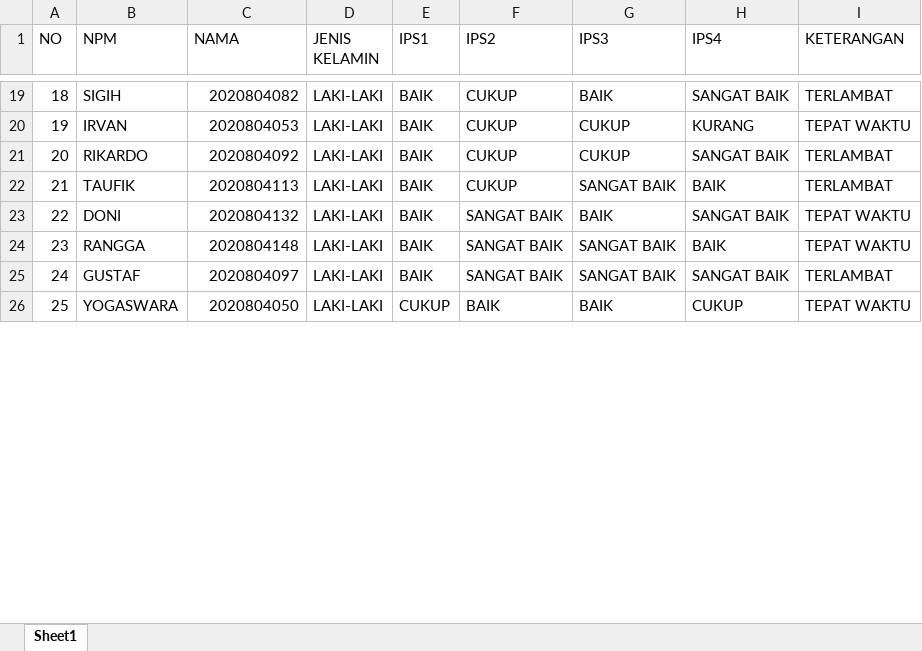
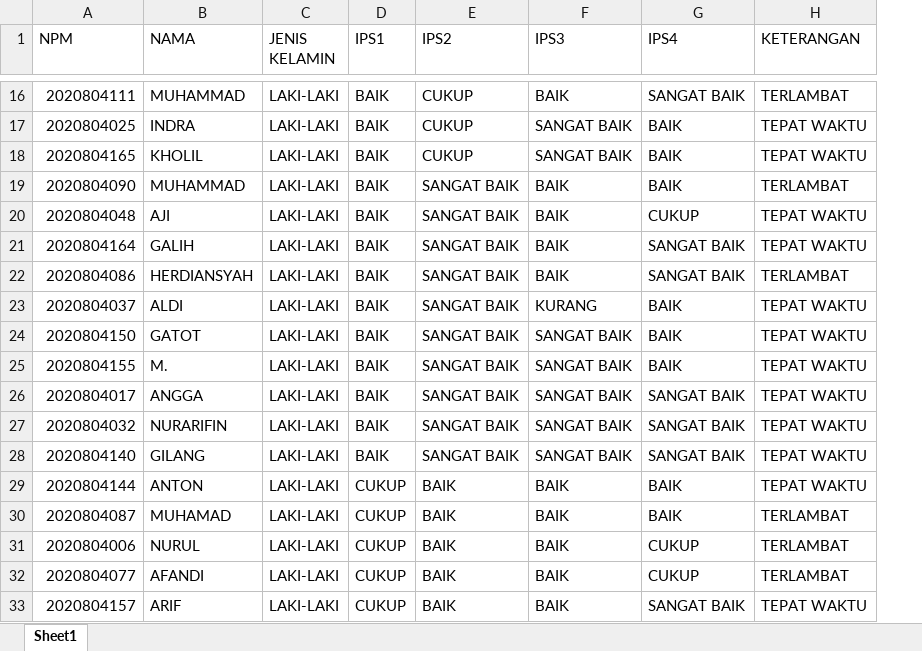
Before and after one commit to Tois286/J2-C45, an Excel workbook: asset/book3.xlsx, sheet Sheet1, drawn as a sheet; only a part is shown, gaps mark what is left out; values as stored, in another font and other column widths than the file's, no cell formats; removed rows and columns are numbered as before the commit, all else as after; the diff covers the shown part only; the diff names each change by its address in the sheet, - before the commit and + after, or states it on an @@ line.

```diff
--- a/asset/book3.xlsx (sheet Sheet1)
+++ b/asset/book3.xlsx (sheet Sheet1)
-column A (NO), rows 19-20: 18 | 19; rows 22-26: 21 | 22 | 23 | 24 | 25
-A16 (NPM): SIGIH
+A16 (NPM): 2020804111
-B16 (NAMA): 2020804082
+B16 (NAMA): MUHAMMAD
-A17 (NPM): IRVAN
+A17 (NPM): 2020804025
-B17 (NAMA): 2020804053
+B17 (NAMA): INDRA
-F17 (IPS3): CUKUP
+F17 (IPS3): SANGAT BAIK
-G17 (IPS4): KURANG
+G17 (IPS4): BAIK
-row 21: 20 | RIKARDO | 2020804092 | LAKI-LAKI | BAIK | CUKUP | CUKUP | SANGAT BAIK | TERLAMBAT
-A18 (NPM): TAUFIK
+A18 (NPM): 2020804165
-B18 (NAMA): 2020804113
+B18 (NAMA): KHOLIL
-H18 (KETERANGAN): TERLAMBAT
+H18 (KETERANGAN): TEPAT WAKTU
+row 19: 2020804090 | MUHAMMAD | LAKI-LAKI | BAIK | SANGAT BAIK | BAIK | BAIK | TERLAMBAT
+row 20: 2020804048 | AJI | LAKI-LAKI | BAIK | SANGAT BAIK | BAIK | CUKUP | TEPAT WAKTU
-A21 (NPM): DONI
+A21 (NPM): 2020804164
-B21 (NAMA): 2020804132
+B21 (NAMA): GALIH
+row 22: 2020804086 | HERDIANSYAH | LAKI-LAKI | BAIK | SANGAT BAIK | BAIK | SANGAT BAIK | TERLAMBAT
+row 23: 2020804037 | ALDI | LAKI-LAKI | BAIK | SANGAT BAIK | KURANG | BAIK | TEPAT WAKTU
-A24 (NPM): RANGGA
+A24 (NPM): 2020804150
-B24 (NAMA): 2020804148
+B24 (NAMA): GATOT
+row 25: 2020804155 | M. | LAKI-LAKI | BAIK | SANGAT BAIK | SANGAT BAIK | BAIK | TEPAT WAKTU
-A26 (NPM): GUSTAF
+A26 (NPM): 2020804017
-B26 (NAMA): 2020804097
+B26 (NAMA): ANGGA
-H26 (KETERANGAN): TERLAMBAT
+H26 (KETERANGAN): TEPAT WAKTU
+row 27: 2020804032 | NURARIFIN | LAKI-LAKI | BAIK | SANGAT BAIK | SANGAT BAIK | SANGAT BAIK | TEPAT WAKTU
+row 28: 2020804140 | GILANG | LAKI-LAKI | BAIK | SANGAT BAIK | SANGAT BAIK | SANGAT BAIK | TEPAT WAKTU
+row 29: 2020804144 | ANTON | LAKI-LAKI | CUKUP | BAIK | BAIK | BAIK | TEPAT WAKTU
+row 30: 2020804087 | MUHAMAD | LAKI-LAKI | CUKUP | BAIK | BAIK | BAIK | TERLAMBAT
-A31 (NPM): YOGASWARA
+A31 (NPM): 2020804006
-B31 (NAMA): 2020804050
+B31 (NAMA): NURUL
-H31 (KETERANGAN): TEPAT WAKTU
+H31 (KETERANGAN): TERLAMBAT
+row 32: 2020804077 | AFANDI | LAKI-LAKI | CUKUP | BAIK | BAIK | CUKUP | TERLAMBAT
+row 33: 2020804157 | ARIF | LAKI-LAKI | CUKUP | BAIK | BAIK | SANGAT BAIK | TEPAT WAKTU
```
Also changed, not shown: 72 added rows, 13 removed rows and 77 edited cells elsewhere in this sheet, cell formats, 15 other files.
